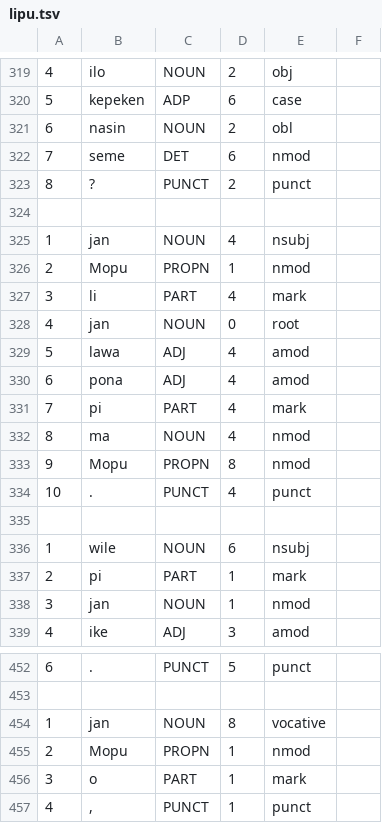
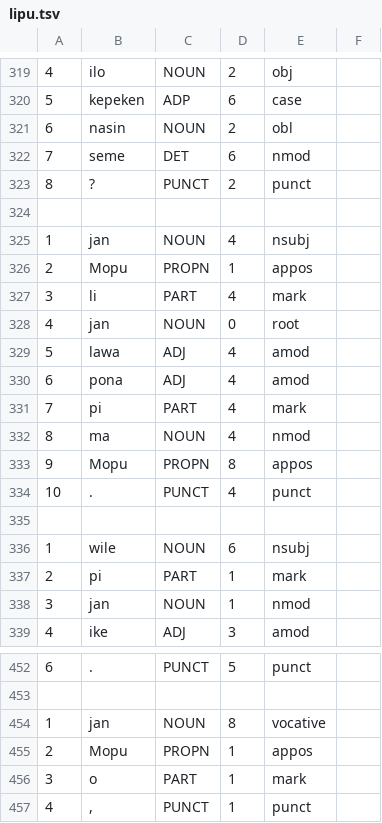
Before and after one commit to nymwa/tokipona-corpus-collection, a TSV file: 100tokipona/lipu.tsv, drawn as a sheet; only a part is shown, gaps mark what is left out; the diff covers the shown part only.

Commit message:
appos

```diff
--- a/100tokipona/lipu.tsv
+++ b/100tokipona/lipu.tsv
@@ -325,3 +325,3 @@
 1	jan	NOUN	4	nsubj
-2	Mopu	PROPN	1	nmod
+2	Mopu	PROPN	1	appos
 3	li	PART	4	mark
@@ -332,3 +332,3 @@
 8	ma	NOUN	4	nmod
-9	Mopu	PROPN	8	nmod
+9	Mopu	PROPN	8	appos
 10	.	PUNCT	4	punct
@@ -454,3 +454,3 @@
 1	jan	NOUN	8	vocative
-2	Mopu	PROPN	1	nmod
+2	Mopu	PROPN	1	appos
 3	o	PART	1	mark
```
Also changed, not shown: 6 edited cells elsewhere in this file, 1 other file.
